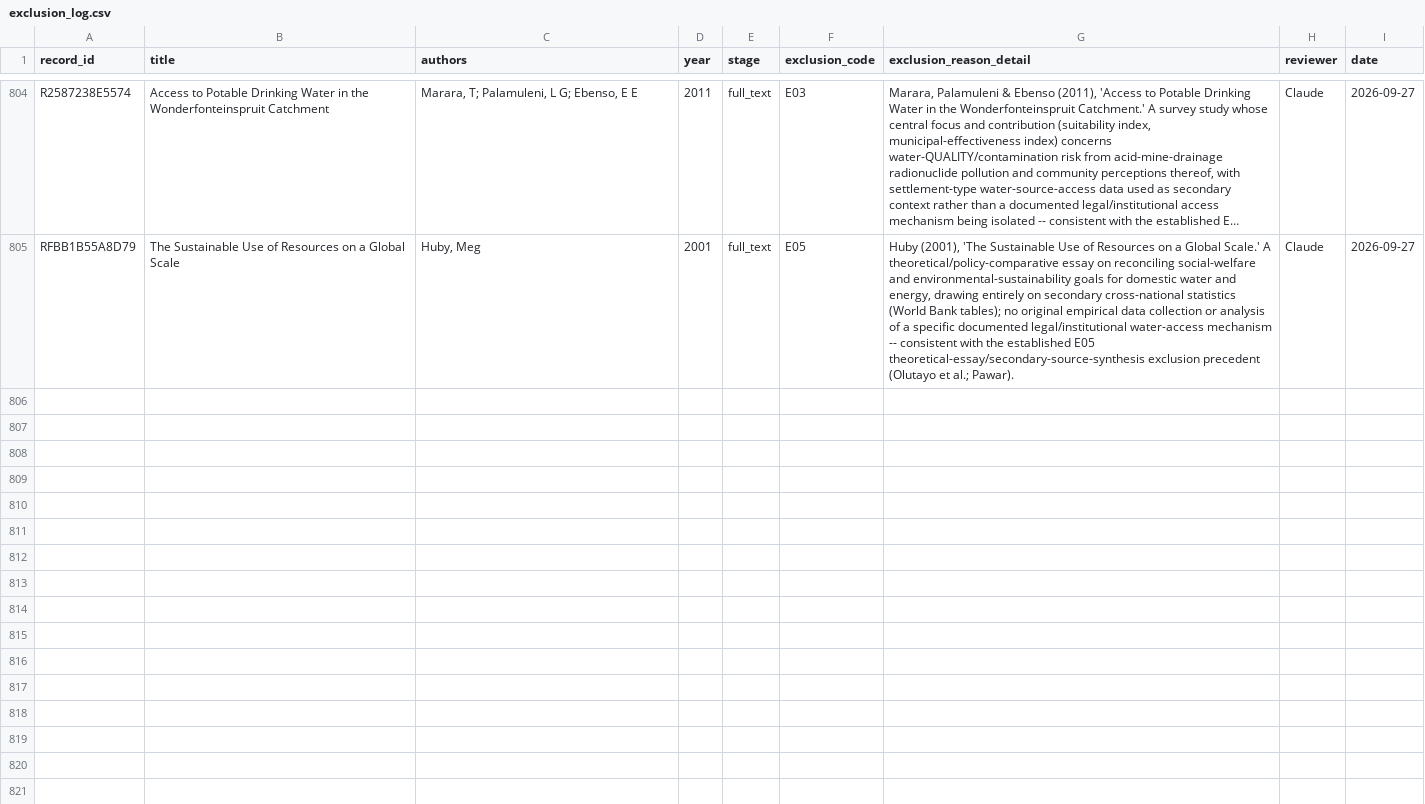
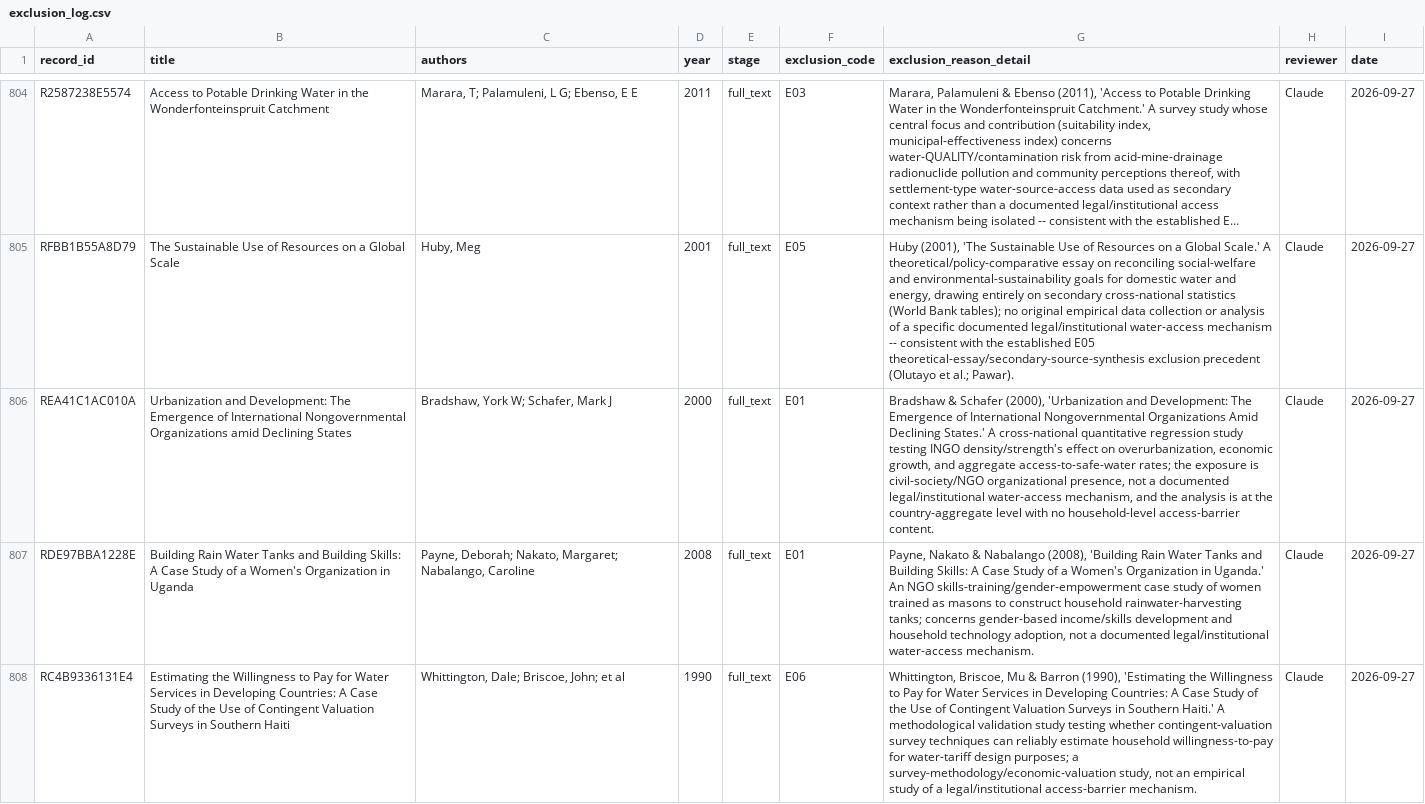
Before and after one commit to jrklaus8/water-law-dataset, a CSV file: legal-last-mile-systematic-review/02_screening/exclusion_log/exclusion_log.csv, drawn as a sheet; only a part is shown, gaps mark what is left out; long unchanged cells end in …; the diff covers the shown part only; the diff names each change by its address in the sheet, - before the commit and + after, or states it on an @@ line.

```diff
--- a/legal-last-mile-systematic-review/02_screening/exclusion_log/exclusion_log.csv
+++ b/legal-last-mile-systematic-review/02_screening/exclusion_log/exclusion_log.csv
+row 806: REA41C1AC010A | Urbanization and Development: The Emergence of International Nongovernmental Organizations amid Declining States | Bradshaw, York W; Schafer, Mark J | 2000 | full_text | E01 | Bradshaw & Schafer (2000), 'Urbanization and Development: The Emergence of International Nongovernmental Organizations Amid Declining States.' A cross-national quantitative regression study testing INGO density/strength's effect on overurbanization, economic growth, and aggregate access-to-safe-water rates; the exposure is civil-society/NGO organizational presence, not a documented legal/institutional water-access mechanism, and the analysis is at the country-aggregate level with no household-level access-barrier content. | Claude | 2026-09-27
+row 807: RDE97BBA1228E | Building Rain Water Tanks and Building Skills: A Case Study of a Women's Organization in Uganda | Payne, Deborah; Nakato, Margaret; Nabalango, Caroline | 2008 | full_text | E01 | Payne, Nakato & Nabalango (2008), 'Building Rain Water Tanks and Building Skills: A Case Study of a Women's Organization in Uganda.' An NGO skills-training/gender-empowerment case study of women trained as masons to construct household rainwater-harvesting tanks; concerns gender-based income/skills development and household technology adoption, not a documented legal/institutional water-access mechanism. | Claude | 2026-09-27
+row 808: RC4B9336131E4 | Estimating the Willingness to Pay for Water Services in Developing Countries: A Case Study of the Use of Contingent Valuation Surveys in Southern Haiti | Whittington, Dale; Briscoe, John; et al | 1990 | full_text | E06 | Whittington, Briscoe, Mu & Barron (1990), 'Estimating the Willingness to Pay for Water Services in Developing Countries: A Case Study of the Use of Contingent Valuation Surveys in Southern Haiti.' A methodological validation study testing whether contingent-valuation survey techniques can reliably estimate household willingness-to-pay for water-tariff design purposes; a survey-methodology/economic-valuation study, not an empirical study of a legal/institutional access-barrier mechanism. | Claude | 2026-09-27
```
Also changed, not shown: 2 added rows elsewhere in this file, legal-last-mile-systematic-review/02_screening/full_text/full_text_retrieval_queue.csv, legal-last-mile-systematic-review/05_analysis/descriptive/evidence_map.csv, 7 other files.
